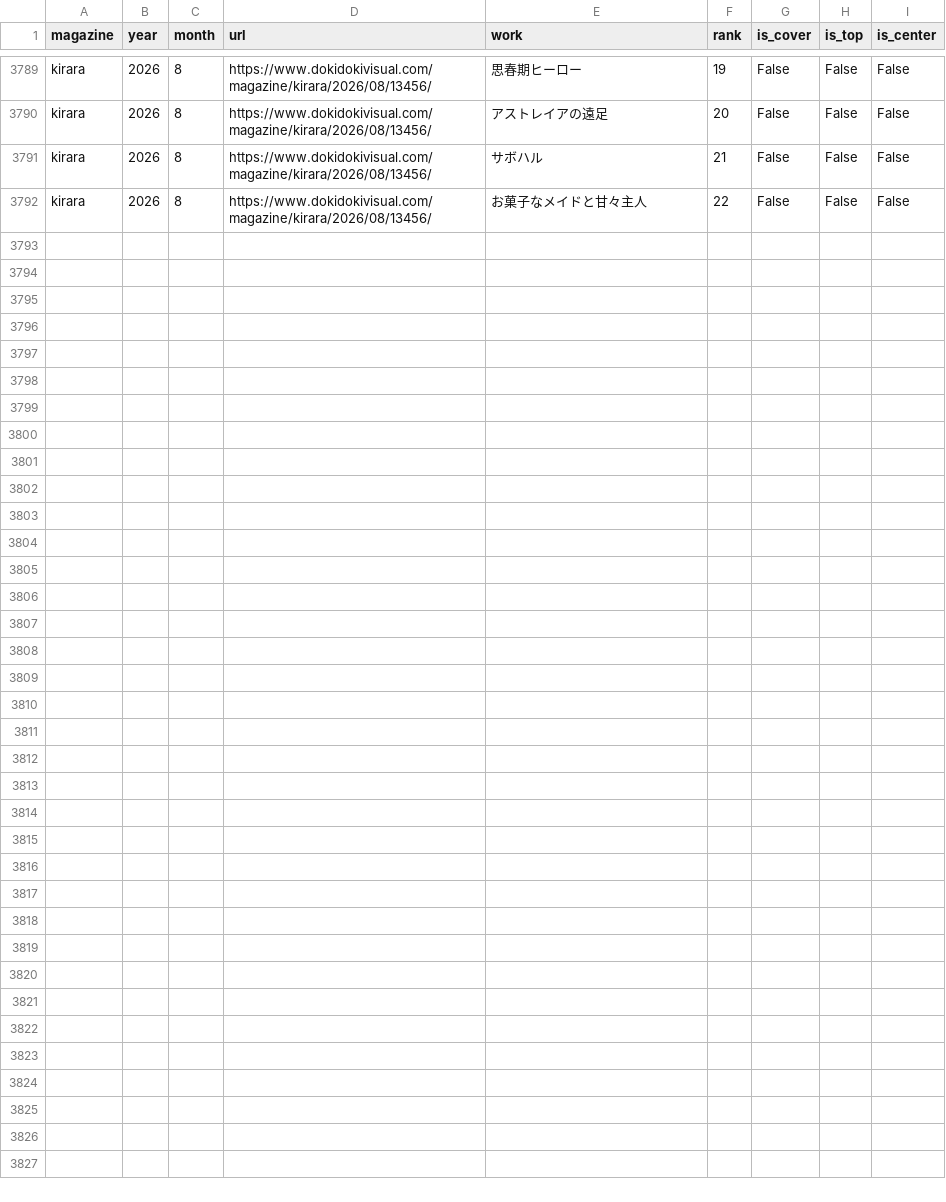
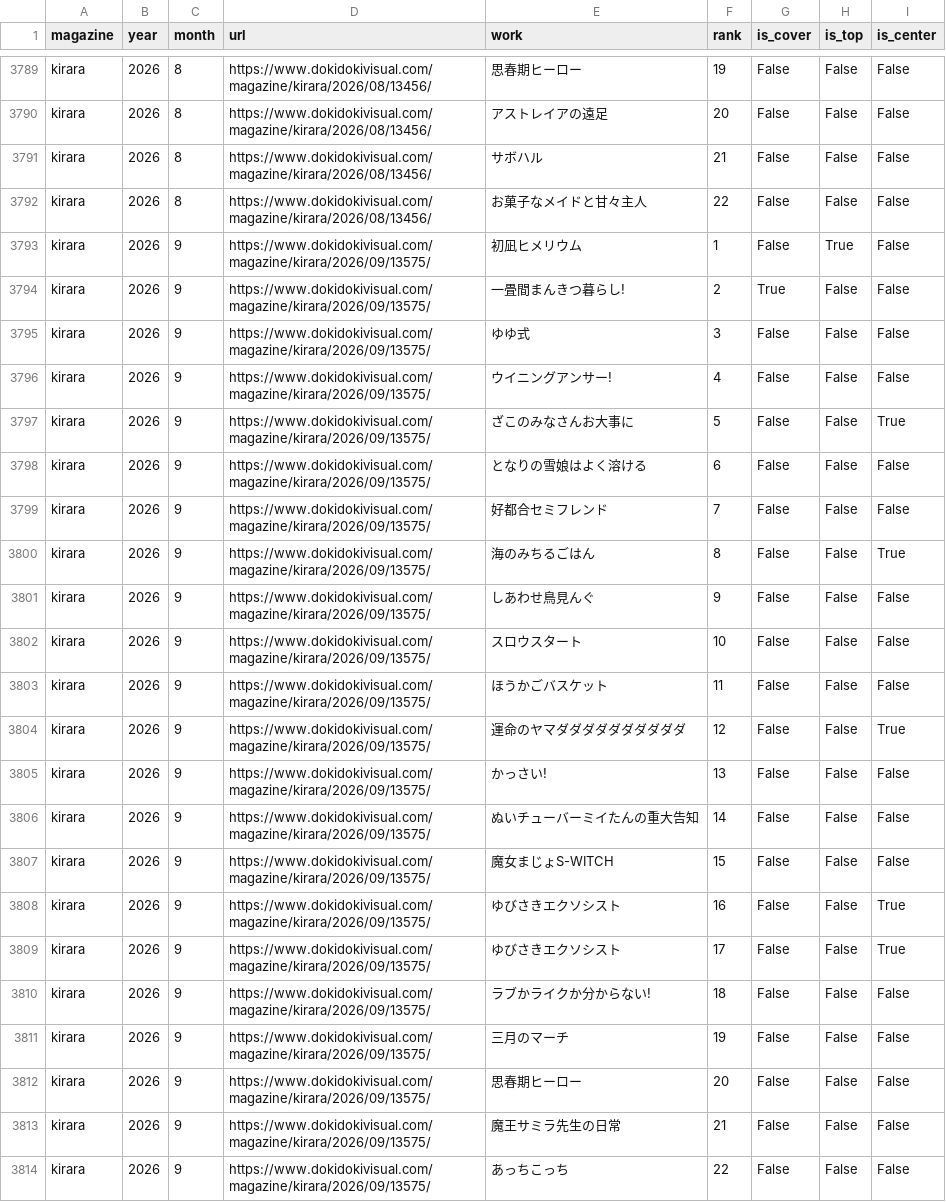
Before and after one commit to tyabannotami/kirara-stats, a CSV file: data/raw/kirara.csv, drawn as a sheet; only a part is shown, gaps mark what is left out.

```diff
--- a/data/raw/kirara.csv
+++ b/data/raw/kirara.csv
@@ -3792 +3792,23 @@ kirara,2026,8,https://www.dokidokivisual.com/magazine/kirara/2026/08/13456/,サ
 kirara,2026,8,https://www.dokidokivisual.com/magazine/kirara/2026/08/13456/,お菓子なメイドと甘々主人,22,False,False,False
+kirara,2026,9,https://www.dokidokivisual.com/magazine/kirara/2026/09/13575/,初凪ヒメリウム,1,False,True,False
+kirara,2026,9,https://www.dokidokivisual.com/magazine/kirara/2026/09/13575/,一畳間まんきつ暮らし!,2,True,False,False
+kirara,2026,9,https://www.dokidokivisual.com/magazine/kirara/2026/09/13575/,ゆゆ式,3,False,False,False
+kirara,2026,9,https://www.dokidokivisual.com/magazine/kirara/2026/09/13575/,ウイニングアンサー!,4,False,False,False
+kirara,2026,9,https://www.dokidokivisual.com/magazine/kirara/2026/09/13575/,ざこのみなさんお大事に,5,False,False,True
+kirara,2026,9,https://www.dokidokivisual.com/magazine/kirara/2026/09/13575/,となりの雪娘はよく溶ける,6,False,False,False
+kirara,2026,9,https://www.dokidokivisual.com/magazine/kirara/2026/09/13575/,好都合セミフレンド,7,False,False,False
+kirara,2026,9,https://www.dokidokivisual.com/magazine/kirara/2026/09/13575/,海のみちるごはん,8,False,False,True
+kirara,2026,9,https://www.dokidokivisual.com/magazine/kirara/2026/09/13575/,しあわせ鳥見んぐ,9,False,False,False
+kirara,2026,9,https://www.dokidokivisual.com/magazine/kirara/2026/09/13575/,スロウスタート,10,False,False,False
+kirara,2026,9,https://www.dokidokivisual.com/magazine/kirara/2026/09/13575/,ほうかごバスケット,11,False,False,False
+kirara,2026,9,https://www.dokidokivisual.com/magazine/kirara/2026/09/13575/,運命のヤマダダダダダダダダダダ,12,False,False,True
+kirara,2026,9,https://www.dokidokivisual.com/magazine/kirara/2026/09/13575/,かっさい!,13,False,False,False
+kirara,2026,9,https://www.dokidokivisual.com/magazine/kirara/2026/09/13575/,ぬいチューバーミイたんの重大告知,14,False,False,False
+kirara,2026,9,https://www.dokidokivisual.com/magazine/kirara/2026/09/13575/,魔女まじょS-WITCH,15,False,False,False
+kirara,2026,9,https://www.dokidokivisual.com/magazine/kirara/2026/09/13575/,ゆびさきエクソシスト,16,False,False,True
+kirara,2026,9,https://www.dokidokivisual.com/magazine/kirara/2026/09/13575/,ゆびさきエクソシスト,17,False,False,True
+kirara,2026,9,https://www.dokidokivisual.com/magazine/kirara/2026/09/13575/,ラブかライクか分からない!,18,False,False,False
+kirara,2026,9,https://www.dokidokivisual.com/magazine/kirara/2026/09/13575/,三月のマーチ,19,False,False,False
+kirara,2026,9,https://www.dokidokivisual.com/magazine/kirara/2026/09/13575/,思春期ヒーロー,20,False,False,False
+kirara,2026,9,https://www.dokidokivisual.com/magazine/kirara/2026/09/13575/,魔王サミラ先生の日常,21,False,False,False
+kirara,2026,9,https://www.dokidokivisual.com/magazine/kirara/2026/09/13575/,あっちこっち,22,False,False,False
```
Also changed, not shown: tools/kirara_issue_urls.csv, 1 other file.
